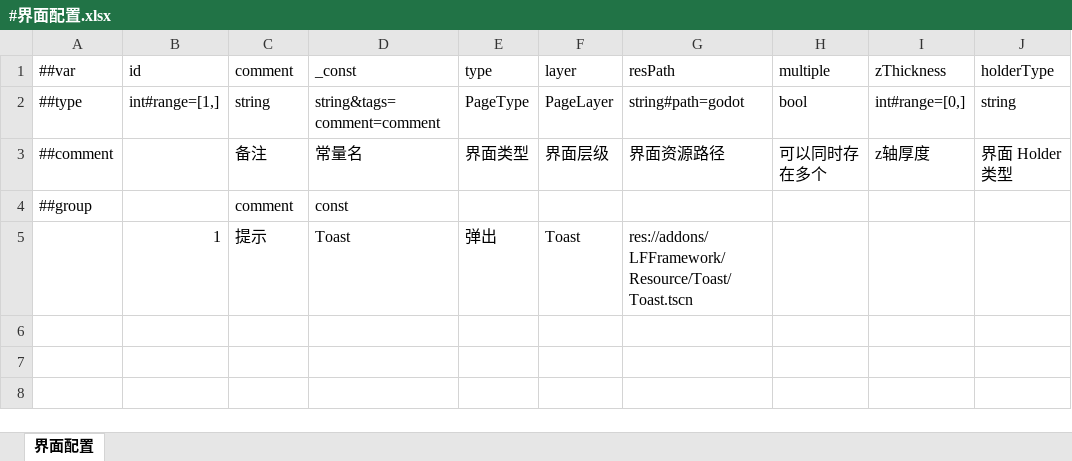
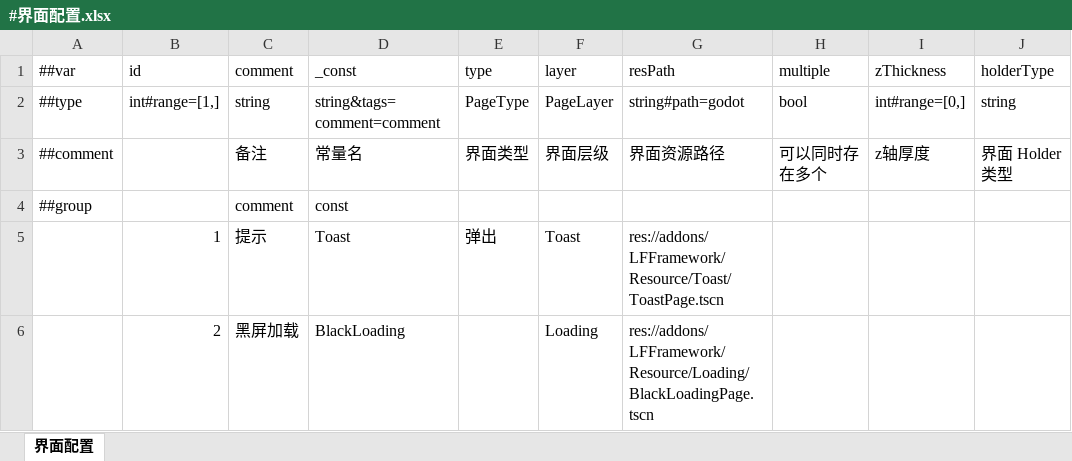
Before and after one commit to FengLucky/LFFrameworkForGodot, an Excel workbook: Config/Excel/#界面配置.xlsx, sheet 界面配置, drawn as a sheet; values as stored, in another font and other column widths than the file's, no borders; the diff names each change by its address in the sheet, - before the commit and + after, or states it on an @@ line.

Commit message:
Loading 界面

```diff
--- a/Config/Excel/#界面配置.xlsx (sheet 界面配置)
+++ b/Config/Excel/#界面配置.xlsx (sheet 界面配置)
-G5 (resPath): res://addons/LFFramework/Resource/Toast/Toast.tscn
+G5 (resPath): res://addons/LFFramework/Resource/Toast/ToastPage.tscn
+row 6:  | 2 | 黑屏加载 | BlackLoading |  | Loading | res://addons/LFFramework/Resource/Loading/BlackLoadingPage.tscn
```
Also changed, not shown: 12 other files.
